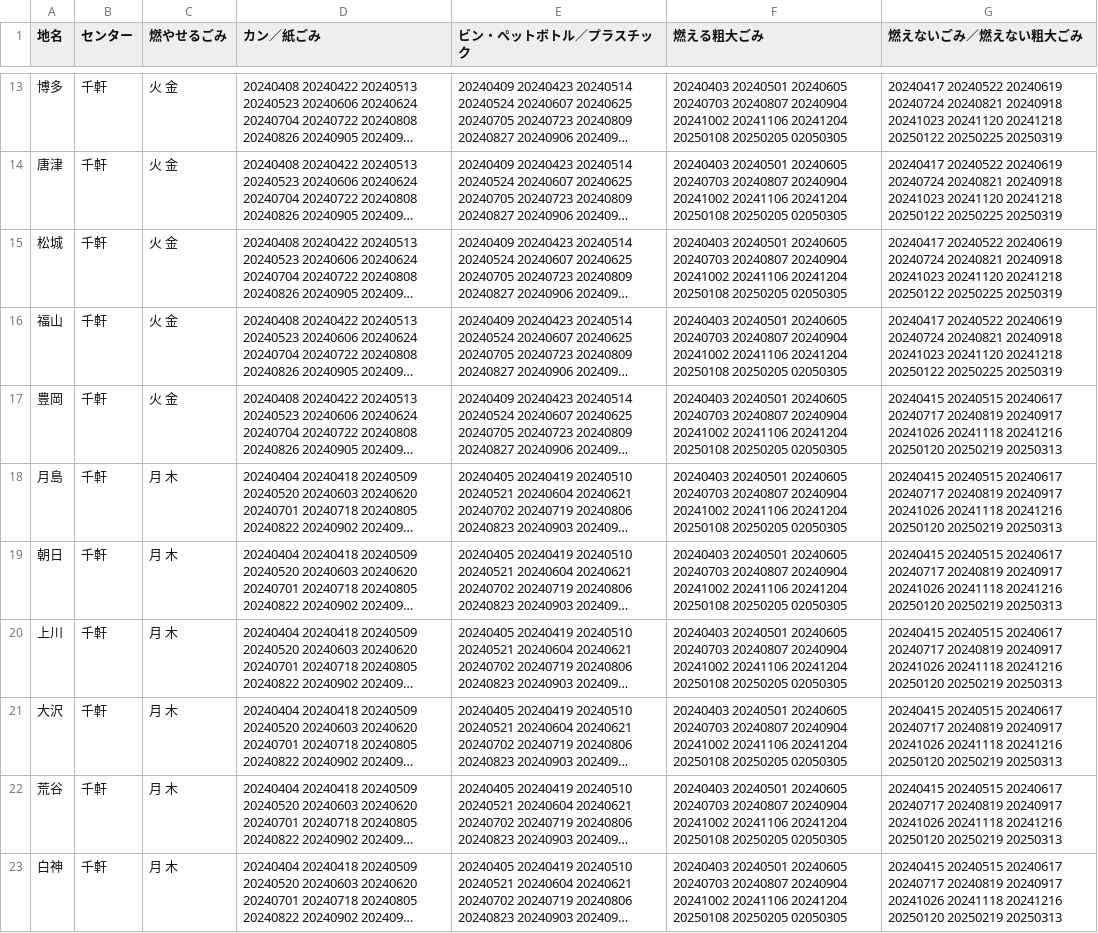
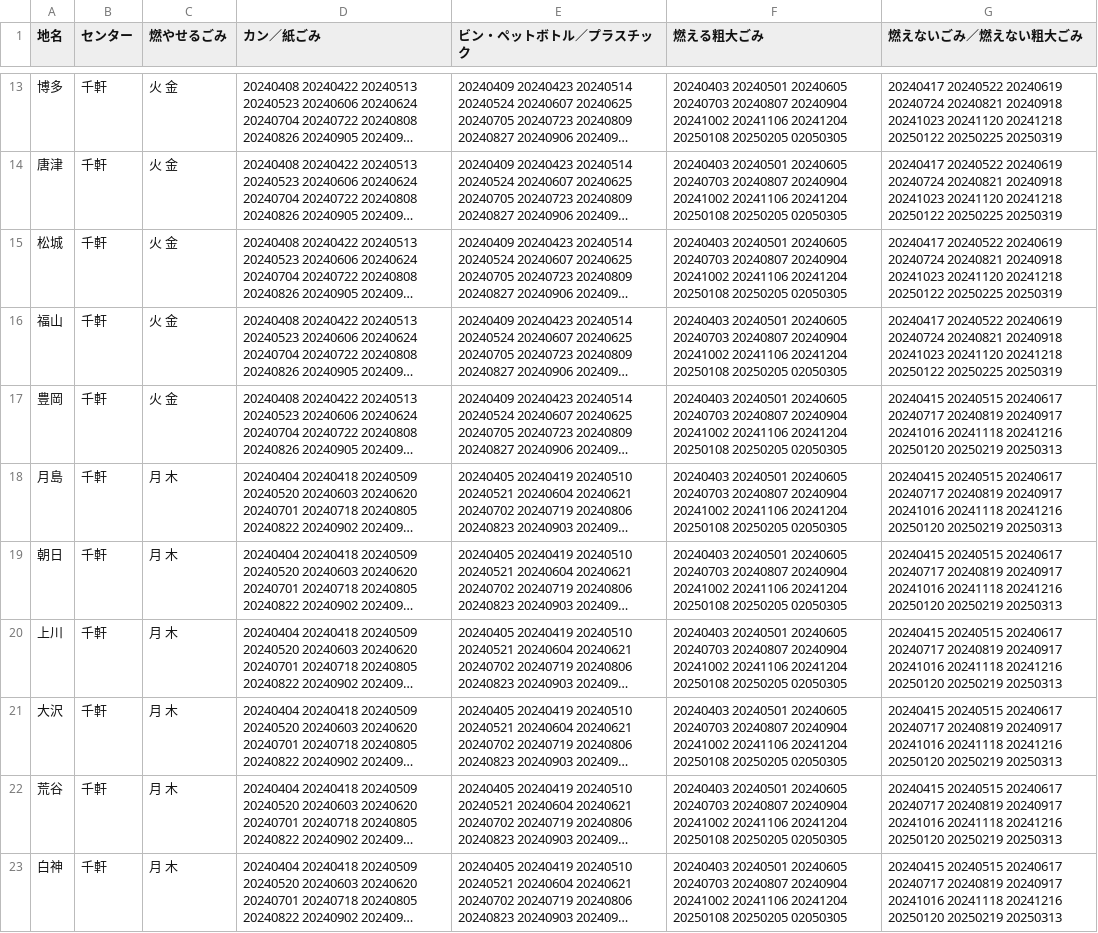
Before and after one commit to matsumaetown/5374, a CSV file: data/area_days.csv, drawn as a sheet; only a part is shown, gaps mark what is left out; long unchanged cells end in …; the diff names each change by its address in the sheet, - before the commit and + after, or states it on an @@ line.

Commit message:
Update area_days.csv

```diff
--- a/data/area_days.csv
+++ b/data/area_days.csv
-G17:G23 (燃えないごみ／燃えない粗大ごみ): …20240819 20240917 20241026 20241118 20241216…
+G17:G23 (燃えないごみ／燃えない粗大ごみ): …20240819 20240917 20241016 20241118 20241216…
```
